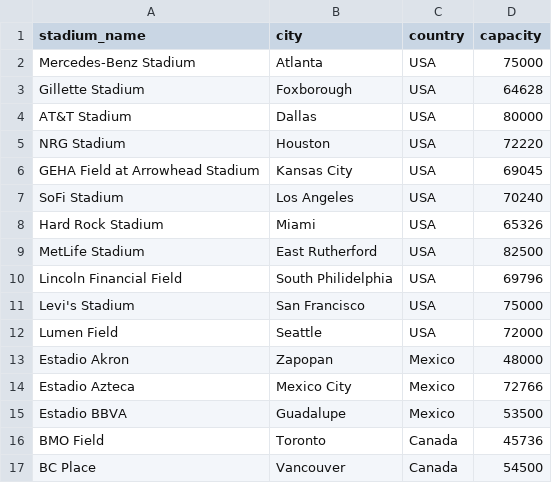
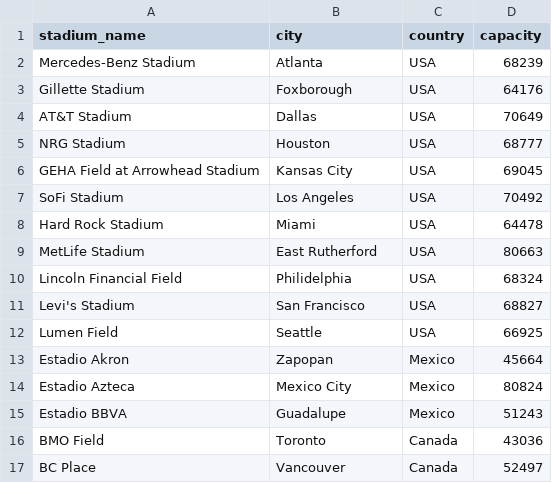
Before and after one commit to TDS121/WorldCup, a CSV file: data/raw/stadiums.csv, drawn as a sheet.

Commit message:
added seed data scripts and CSVs

```diff
--- a/data/raw/stadiums.csv
+++ b/data/raw/stadiums.csv
@@ -1,17 +1,17 @@
 stadium_name,city,country,capacity
-Mercedes-Benz Stadium,Atlanta,USA,75000
-Gillette Stadium,Foxborough,USA,64628
-AT&T Stadium,Dallas,USA,80000
-NRG Stadium,Houston,USA,72220
+Mercedes-Benz Stadium,Atlanta,USA,68239
+Gillette Stadium,Foxborough,USA,64176
+AT&T Stadium,Dallas,USA,70649
+NRG Stadium,Houston,USA,68777
 GEHA Field at Arrowhead Stadium,Kansas City,USA,69045
-SoFi Stadium,Los Angeles,USA,70240
-Hard Rock Stadium,Miami,USA,65326
-MetLife Stadium,East Rutherford,USA,82500
-Lincoln Financial Field,South Philidelphia,USA,69796
-Levi's Stadium,San Francisco,USA,75000
-Lumen Field,Seattle,USA,72000
-Estadio Akron,Zapopan,Mexico,48000
-Estadio Azteca,Mexico City,Mexico,72766
-Estadio BBVA,Guadalupe,Mexico,53500
-BMO Field,Toronto,Canada,45736
-BC Place,Vancouver,Canada,54500
+SoFi Stadium,Los Angeles,USA,70492
+Hard Rock Stadium,Miami,USA,64478
+MetLife Stadium,East Rutherford,USA,80663
+Lincoln Financial Field,Philidelphia,USA,68324
+Levi's Stadium,San Francisco,USA,68827
+Lumen Field,Seattle,USA,66925
+Estadio Akron,Zapopan,Mexico,45664
+Estadio Azteca,Mexico City,Mexico,80824
+Estadio BBVA,Guadalupe,Mexico,51243
+BMO Field,Toronto,Canada,43036
+BC Place,Vancouver,Canada,52497
```
Also changed, not shown: 11 other files.
